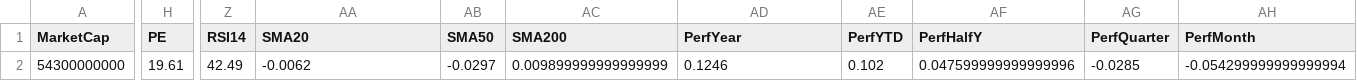
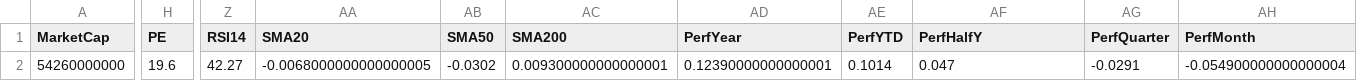
Before and after one commit to mihailnica10/findata, a CSV file: data/AEP.csv, drawn as a sheet; only a part is shown, gaps mark what is left out; the diff covers the shown part only; the diff names each change by its address in the sheet, - before the commit and + after, or states it on an @@ line.

Commit message:
Update financial data for AEP (CSV for new quarter)

```diff
--- a/data/AEP.csv
+++ b/data/AEP.csv
-A2 (MarketCap): 54300000000
+A2 (MarketCap): 54260000000
-H2 (PE): 19.61
+H2 (PE): 19.6
-Z2 (RSI14): 42.49
+Z2 (RSI14): 42.27
-AA2 (SMA20): -0.0062
+AA2 (SMA20): -0.0068000000000000005
-AB2 (SMA50): -0.0297
+AB2 (SMA50): -0.0302
-AC2 (SMA200): 0.009899999999999999
+AC2 (SMA200): 0.009300000000000001
-AD2 (PerfYear): 0.1246
+AD2 (PerfYear): 0.12390000000000001
-AE2 (PerfYTD): 0.102
+AE2 (PerfYTD): 0.1014
-AF2 (PerfHalfY): 0.047599999999999996
+AF2 (PerfHalfY): 0.047
-AG2 (PerfQuarter): -0.0285
+AG2 (PerfQuarter): -0.0291
-AH2 (PerfMonth): -0.054299999999999994
+AH2 (PerfMonth): -0.054900000000000004
```
Also changed, not shown: 3 edited cells elsewhere in this file.
